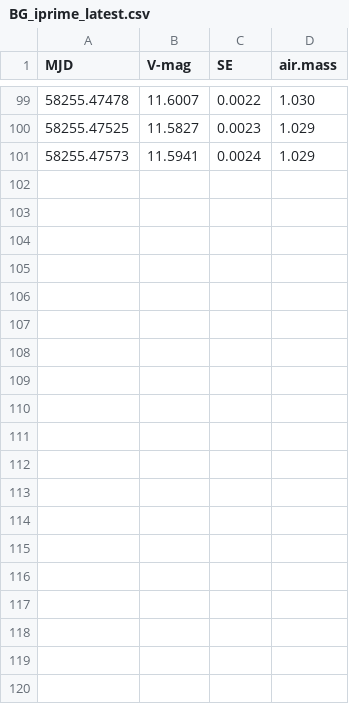
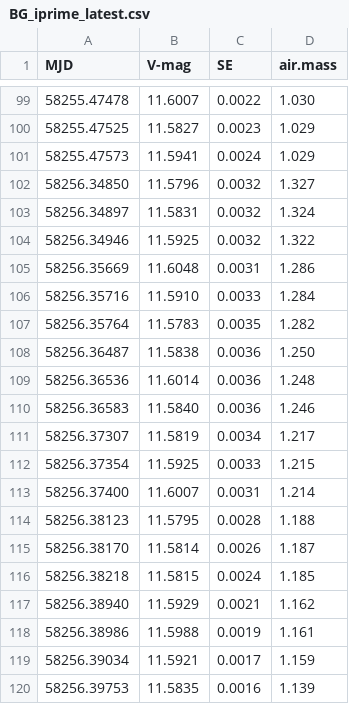
Before and after one commit to pdcarr/Boyajians_R, a CSV file: data/BG_iprime_latest.csv, drawn as a sheet; only a part is shown, gaps mark what is left out; the diff covers the shown part only.

```diff
--- a/data/BG_iprime_latest.csv
+++ b/data/BG_iprime_latest.csv
@@ -101 +101,20 @@ MJD,V-mag,SE,air.mass
 58255.47573,11.5941,0.0024,1.029
+58256.34850,11.5796,0.0032,1.327
+58256.34897,11.5831,0.0032,1.324
+58256.34946,11.5925,0.0032,1.322
+58256.35669,11.6048,0.0031,1.286
+58256.35716,11.5910,0.0033,1.284
+58256.35764,11.5783,0.0035,1.282
+58256.36487,11.5838,0.0036,1.250
+58256.36536,11.6014,0.0036,1.248
+58256.36583,11.5840,0.0036,1.246
+58256.37307,11.5819,0.0034,1.217
+58256.37354,11.5925,0.0033,1.215
+58256.37400,11.6007,0.0031,1.214
+58256.38123,11.5795,0.0028,1.188
+58256.38170,11.5814,0.0026,1.187
+58256.38218,11.5815,0.0024,1.185
+58256.38940,11.5929,0.0021,1.162
+58256.38986,11.5988,0.0019,1.161
+58256.39034,11.5921,0.0017,1.159
+58256.39753,11.5835,0.0016,1.139
```
Also changed, not shown: 30 added rows elsewhere in this file, data/BG_rprime_latest.csv, 1 other file.
